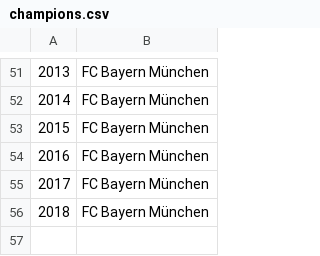
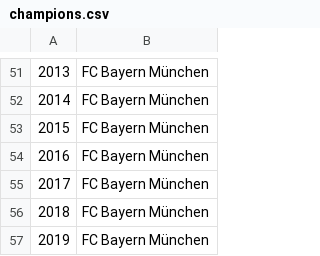
Before and after one commit to Moony2D/CME-LMU, a CSV file: Tutorial2_Python/data/champions.csv, drawn as a sheet; only a part is shown, gaps mark what is left out; the diff names each change by its address in the sheet, - before the commit and + after, or states it on an @@ line.

Commit message:
Modifies Tutorial2d_Pandas.ipynb: updates part on DataFrames, adds Exercise 2; updates data/champions.csv

```diff
--- a/Tutorial2_Python/data/champions.csv
+++ b/Tutorial2_Python/data/champions.csv
+row 57: 2019 | FC Bayern München
```
Also changed, not shown: 1 other file.
